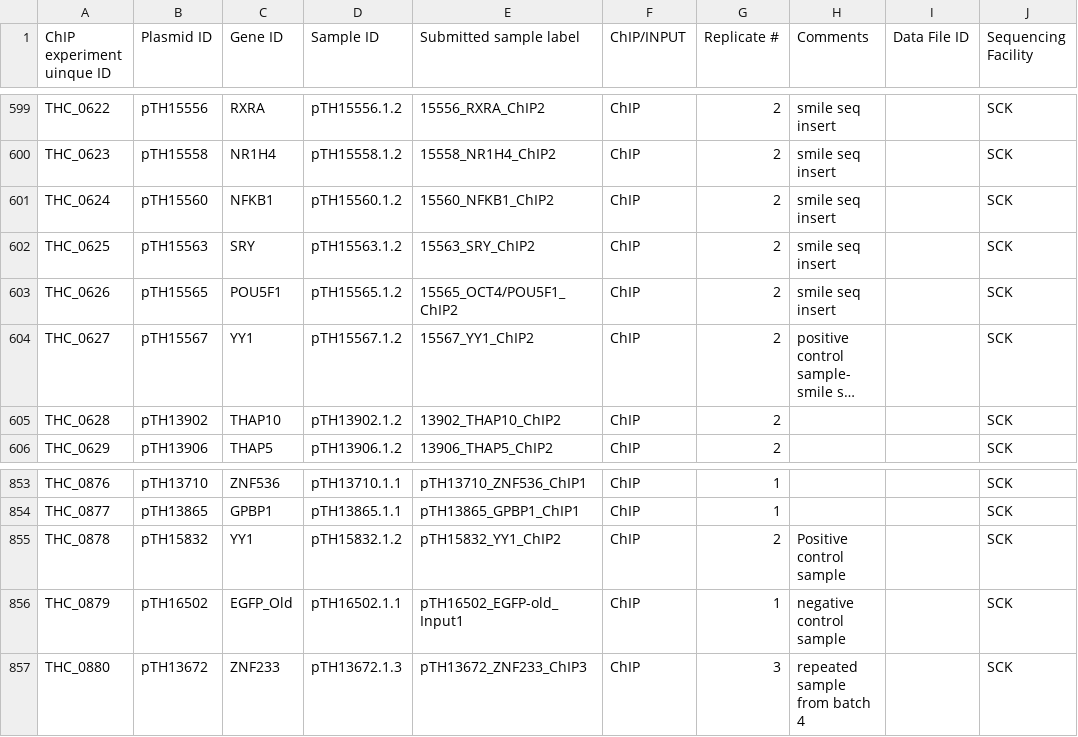
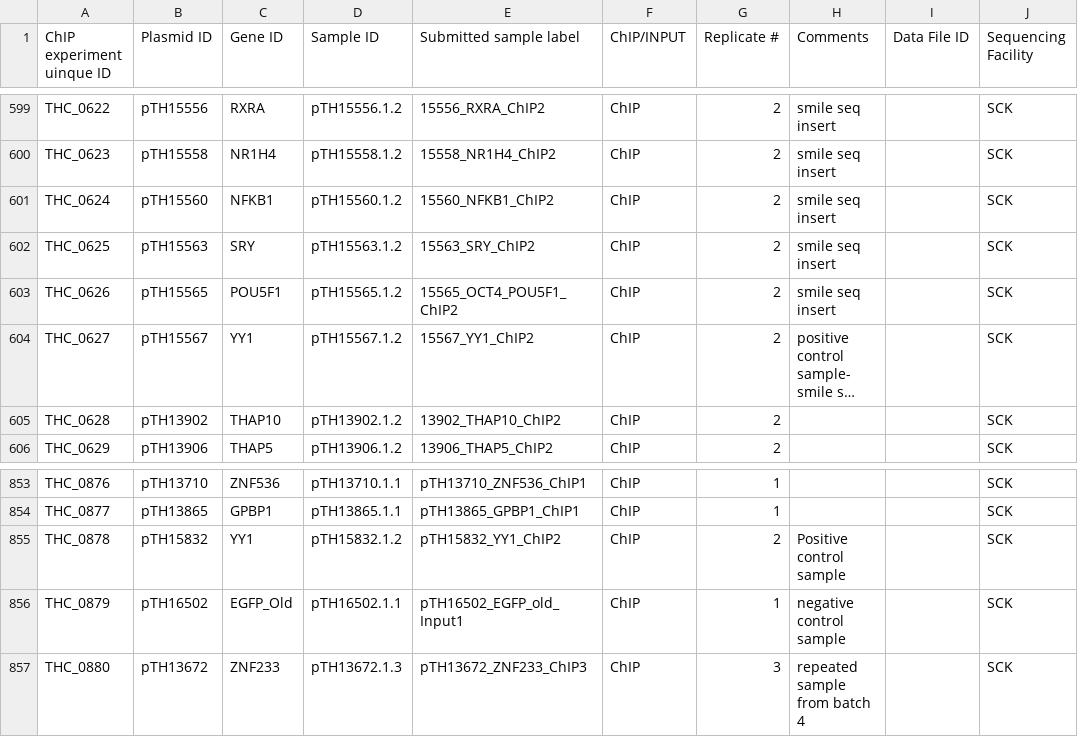
Before and after one commit to autosome-ru/greco-bit-data-processing, a TSV file: source_data_meta/CHS/CHS.tsv, drawn as a sheet; only a part is shown, gaps mark what is left out; long unchanged cells end in …; the diff names each change by its address in the sheet, - before the commit and + after, or states it on an @@ line.

Commit message:
fix typos (so that they match actual dataset filenames)

```diff
--- a/source_data_meta/CHS/CHS.tsv
+++ b/source_data_meta/CHS/CHS.tsv
-E603 (Submitted sample label): 15565_OCT4/POU5F1_ChIP2
+E603 (Submitted sample label): 15565_OCT4_POU5F1_ChIP2
-E856 (Submitted sample label): pTH16502_EGFP-old_Input1
+E856 (Submitted sample label): pTH16502_EGFP_old_Input1
```
